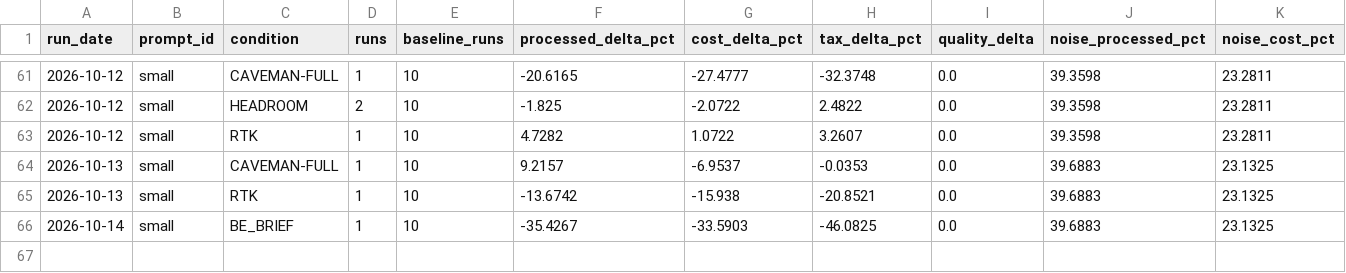
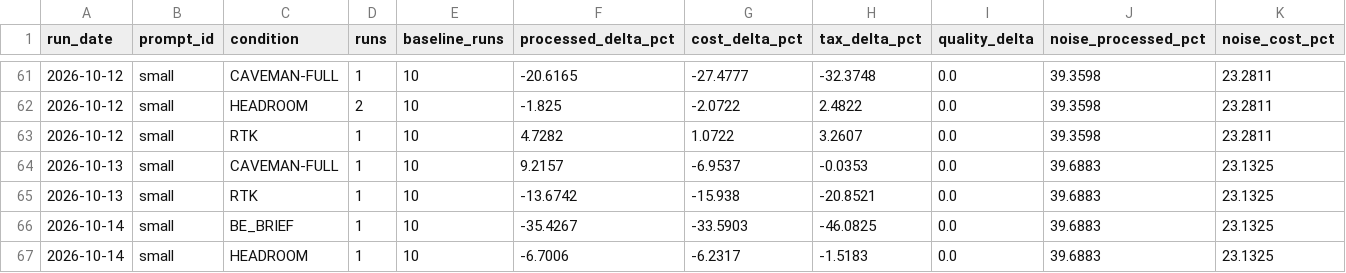
Before and after one commit to YangJunMan/claude-code-token-savings-benchmark, a CSV file: data/comparison.csv, drawn as a sheet; only a part is shown, gaps mark what is left out; rows hold the shown columns only; the diff names each change by its address in the sheet, - before the commit and + after, or states it on an @@ line.

```diff
--- a/data/comparison.csv
+++ b/data/comparison.csv
+row 67: 2026-10-14 | small | HEADROOM | 1 | 10 | -6.7006 | -6.2317 | -1.5183 | 0.0 | 39.6883 | 23.1325
```
Also changed, not shown: data/activity-log.csv, data/run-summary.csv, 1 other file.
